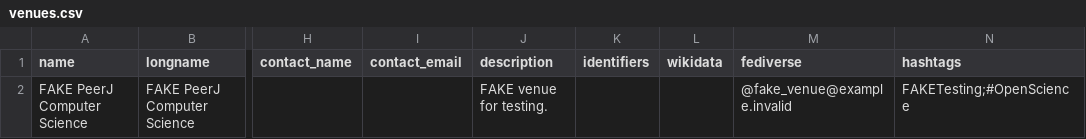
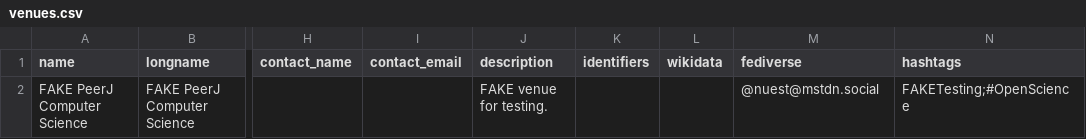
Before and after one commit to codecheckers/testing-dev-register, a CSV file: venues.csv, drawn as a sheet; only a part is shown, gaps mark what is left out; the diff names each change by its address in the sheet, - before the commit and + after, or states it on an @@ line.

Commit message:
temporarily point the FAKE venue at a real account for the follow live test (codecheckers/chekhov#31, testing-dev-register#182)
Reverted once that test is done.

```diff
--- a/venues.csv
+++ b/venues.csv
-M2 (fediverse): @fake_venue@example.invalid
+M2 (fediverse): @nuest@mstdn.social
```
